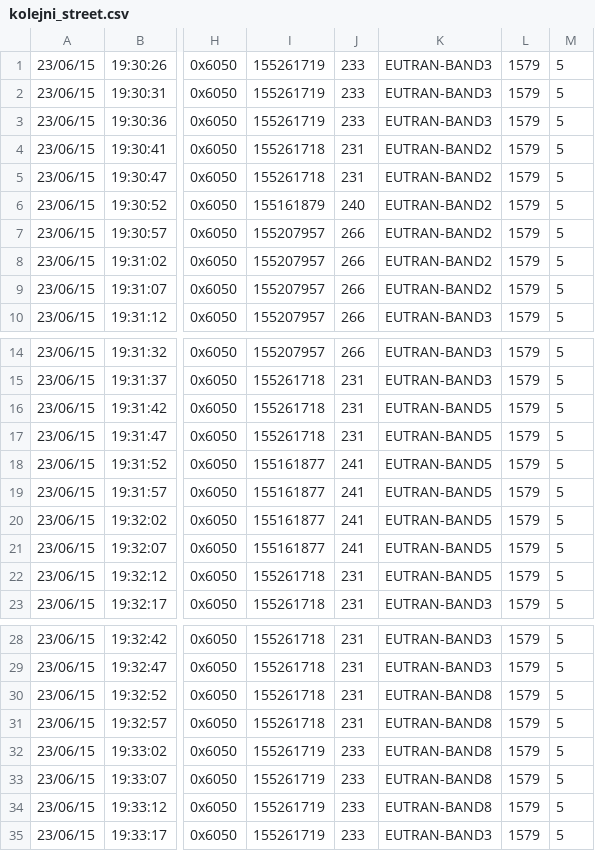
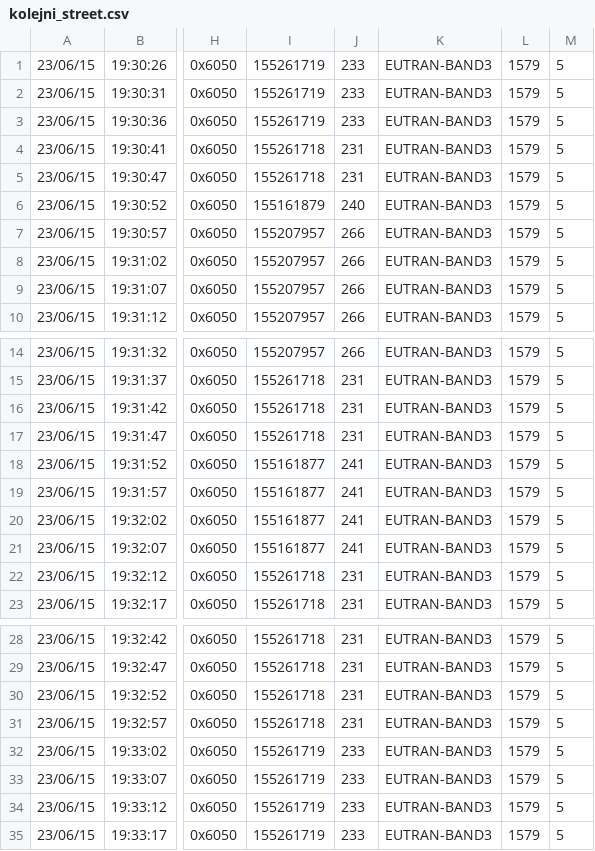
Before and after one commit to michalizn/coverage-analysis, a CSV file: app/data/measured_data/dynamic/kolejni_street.csv, drawn as a sheet; only a part is shown, gaps mark what is left out; the diff names each change by its address in the sheet, - before the commit and + after, or states it on an @@ line.

```diff
--- a/app/data/measured_data/dynamic/kolejni_street.csv
+++ b/app/data/measured_data/dynamic/kolejni_street.csv
-K4:K9: EUTRAN-BAND2
+K4:K9: EUTRAN-BAND3
-K16:K22: EUTRAN-BAND5
+K16:K22: EUTRAN-BAND3
-K30:K34: EUTRAN-BAND8
+K30:K34: EUTRAN-BAND3
```
Also changed, not shown: app/data/measured_data/dynamic/measurement_band1_lte_0.csv, app/data/measured_data/dynamic/measurement_band20_lte_band78_5g_2.csv, 41 other files.
